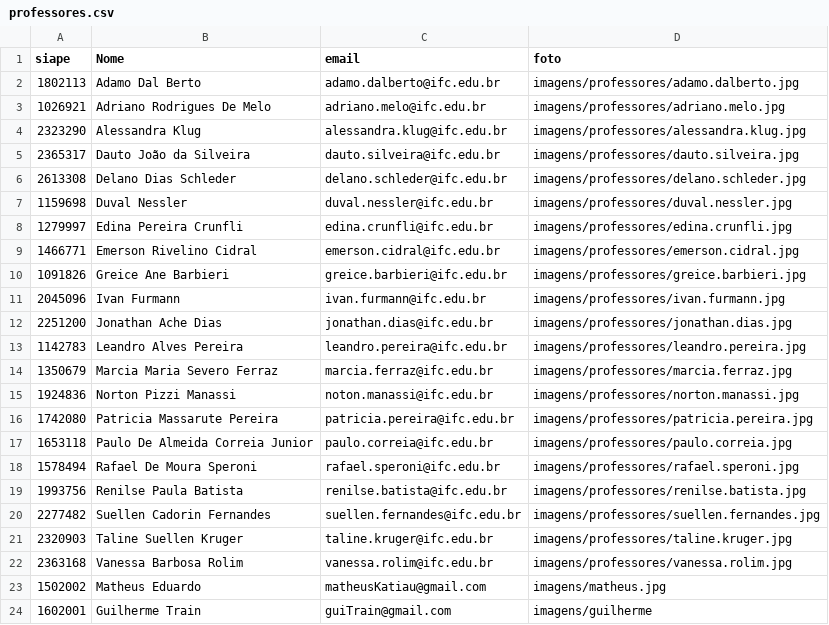
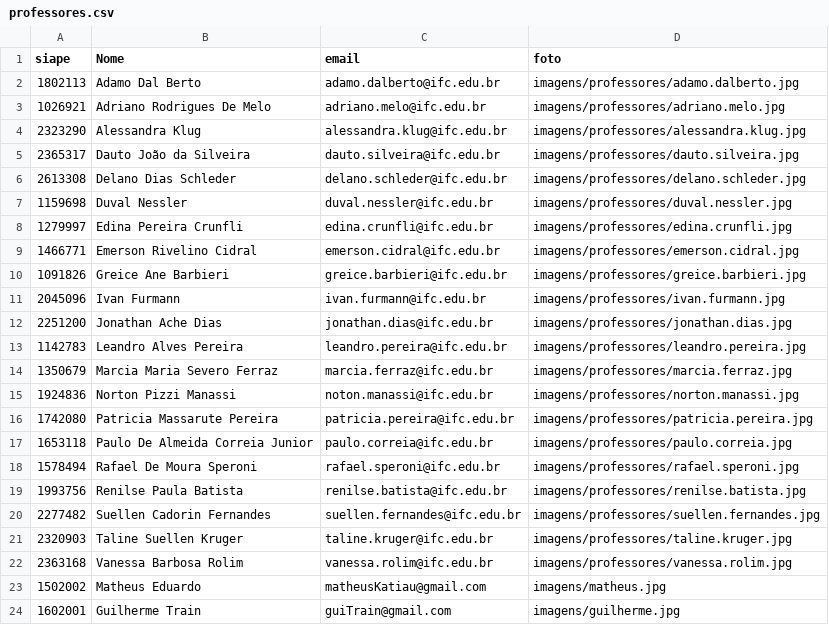
Before and after one commit to MatheusEduard/Escola, a CSV file: projeto3tri/dados/professores.csv, drawn as a sheet.

```diff
--- a/projeto3tri/dados/professores.csv
+++ b/projeto3tri/dados/professores.csv
@@ -23,2 +23,2 @@ siape,Nome,email,foto
 1502002,Matheus Eduardo,matheusKatiau@gmail.com,imagens/matheus.jpg
-1602001,Guilherme Train,guiTrain@gmail.com,imagens/guilherme
+1602001,Guilherme Train,guiTrain@gmail.com,imagens/guilherme.jpg
```
Also changed, not shown: projeto3tri/dados/ofertas.csv, 8 other files.
